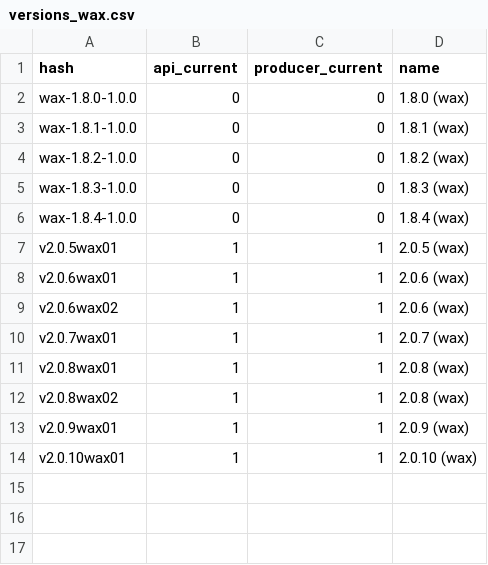
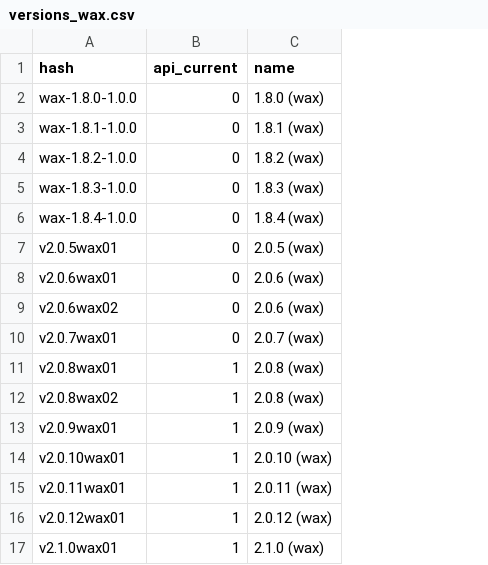
Before and after one commit to EOS-Nation/bpvalidate, a CSV file: config/versions_wax.csv, drawn as a sheet; removed rows and columns are numbered as before the commit, all else as after; the diff names each change by its address in the sheet, - before the commit and + after, or states it on an @@ line.

```diff
--- a/config/versions_wax.csv
+++ b/config/versions_wax.csv
-column C (producer_current), rows 2-14: 0 | 0 | 0 | 0 | 0 | 1 | 1 | 1 | 1 | 1 | 1 | 1 | 1
-B7:B10 (api_current): 1
+B7:B10 (api_current): 0
+row 15: v2.0.11wax01 | 1 | 2.0.11 (wax)
+row 16: v2.0.12wax01 | 1 | 2.0.12 (wax)
+row 17: v2.1.0wax01 | 1 | 2.1.0 (wax)
```
Also changed, not shown: config/versions_bos.csv, config/versions_eos.csv.
